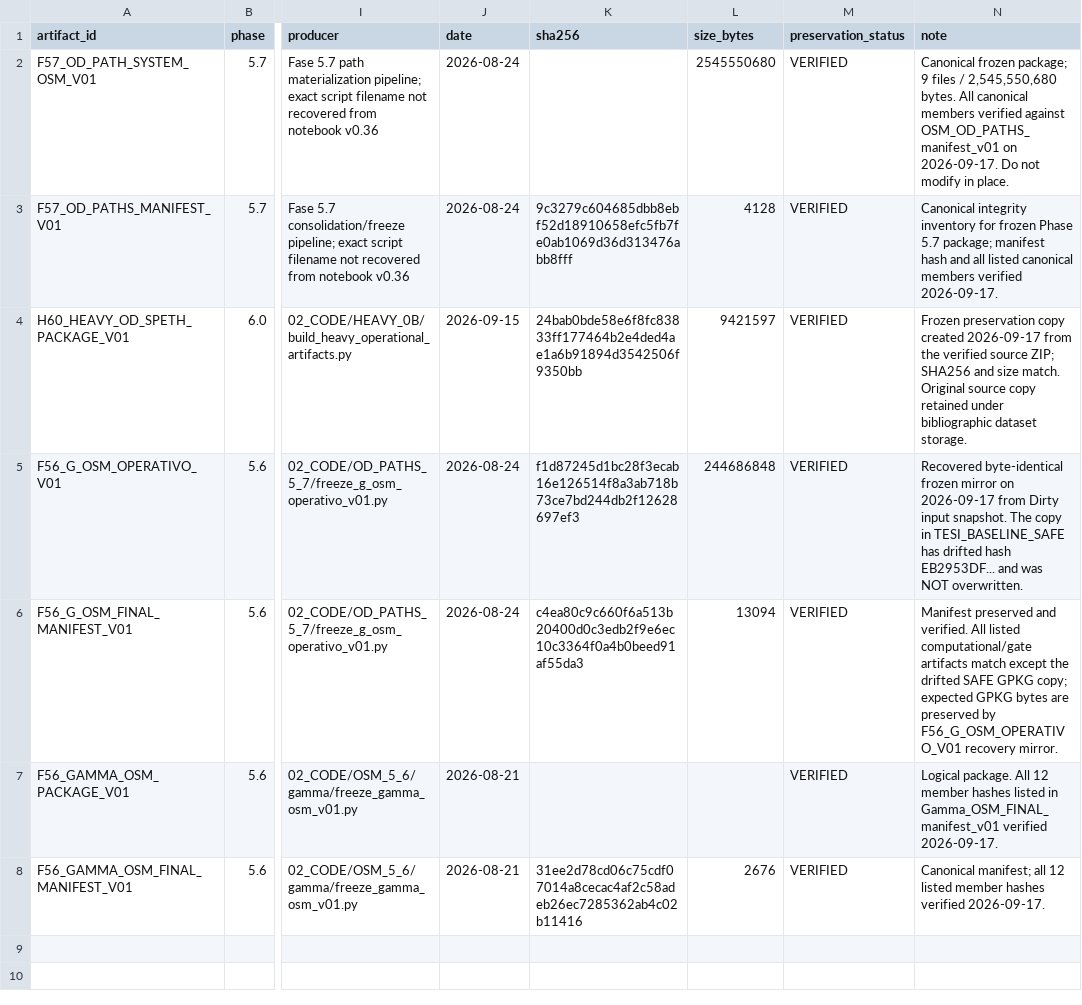
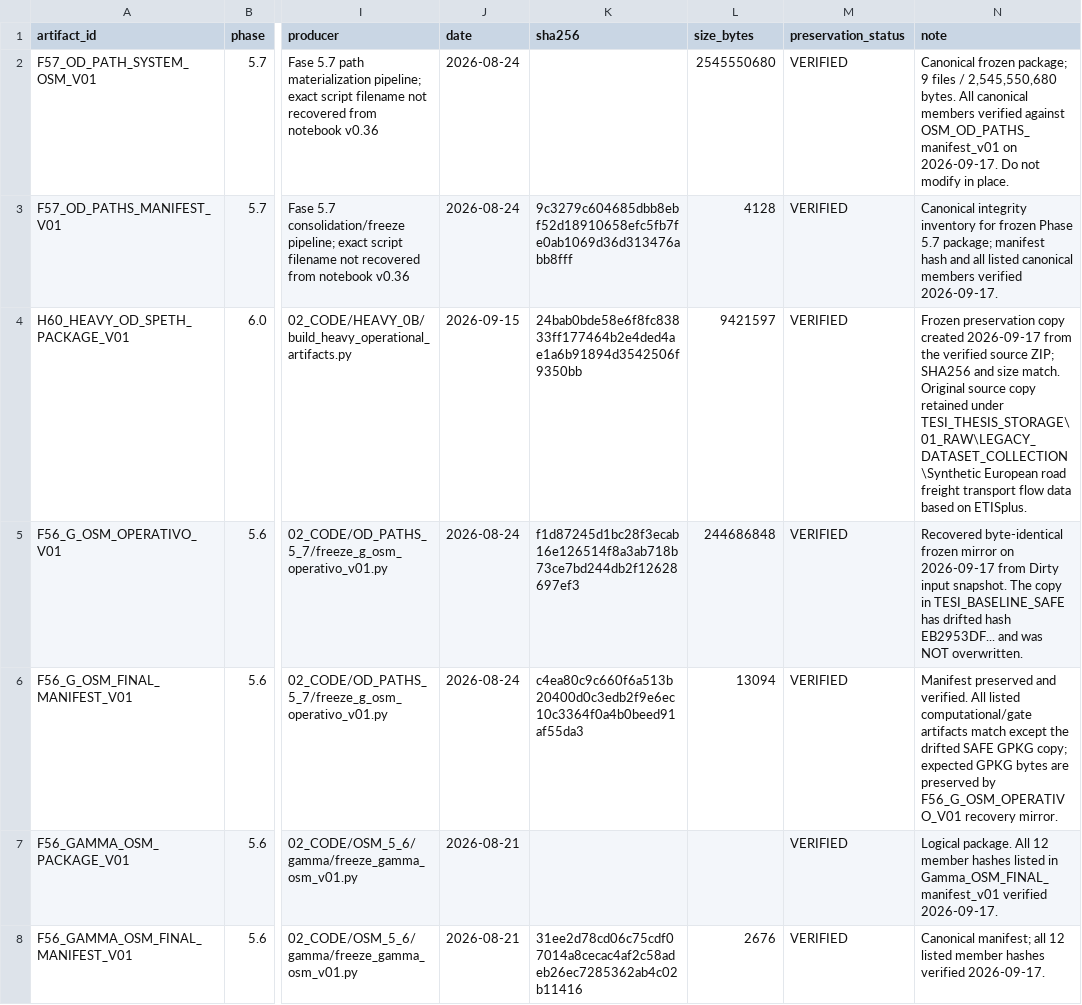
Before and after one commit to indren9/tesi-frlm-fvg, a CSV file: 06_GOVERNANCE/ARTIFACT_REGISTER.csv, drawn as a sheet; only a part is shown, gaps mark what is left out; the diff names each change by its address in the sheet, - before the commit and + after, or states it on an @@ line.

Commit message:
chore(reorg): separate bibliography from legacy datasets

```diff
--- a/06_GOVERNANCE/ARTIFACT_REGISTER.csv
+++ b/06_GOVERNANCE/ARTIFACT_REGISTER.csv
-N4 (note): …retained under bibliographic dataset storage.
+N4 (note): …retained under TESI_THESIS_STORAGE\01_RAW\LEGACY_DATASET_COLLECTION\Synthetic European road freight transport flow data based on ETISplus.
```
Also changed, not shown: 1 other file.
